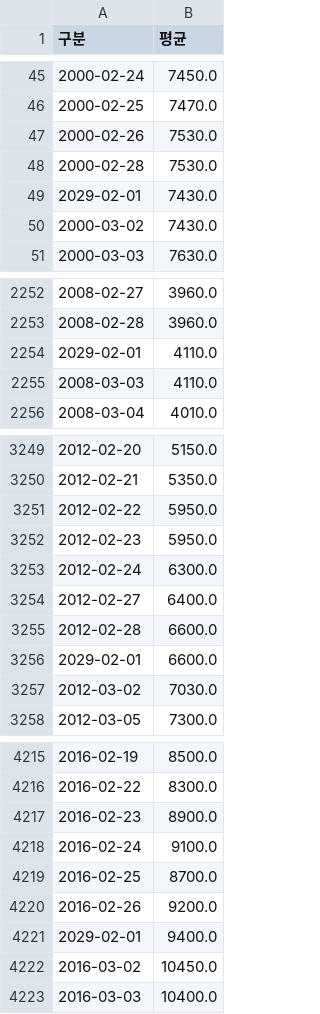
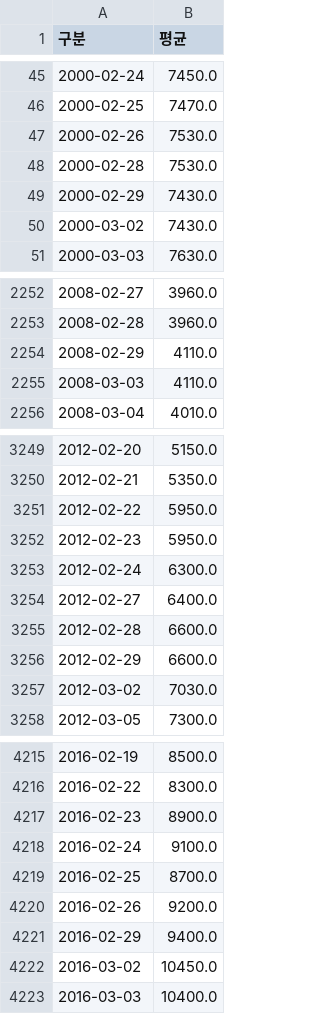
Before and after one commit to Kim-Hyunah/Final_Predict_Agricultural, a CSV file: data/price/price_baechoo.csv, drawn as a sheet; only a part is shown, gaps mark what is left out.

```diff
--- a/data/price/price_baechoo.csv
+++ b/data/price/price_baechoo.csv
@@ -48,3 +48,3 @@
 2000-02-28,7530.0
-2029-02-01,7430.0
+2000-02-29,7430.0
 2000-03-02,7430.0
@@ -2253,3 +2253,3 @@
 2008-02-28,3960.0
-2029-02-01,4110.0
+2008-02-29,4110.0
 2008-03-03,4110.0
@@ -3255,3 +3255,3 @@
 2012-02-28,6600.0
-2029-02-01,6600.0
+2012-02-29,6600.0
 2012-03-02,7030.0
@@ -4220,3 +4220,3 @@
 2016-02-26,9200.0
-2029-02-01,9400.0
+2016-02-29,9400.0
 2016-03-02,10450.0
```
Also changed, not shown: 1 other file.
